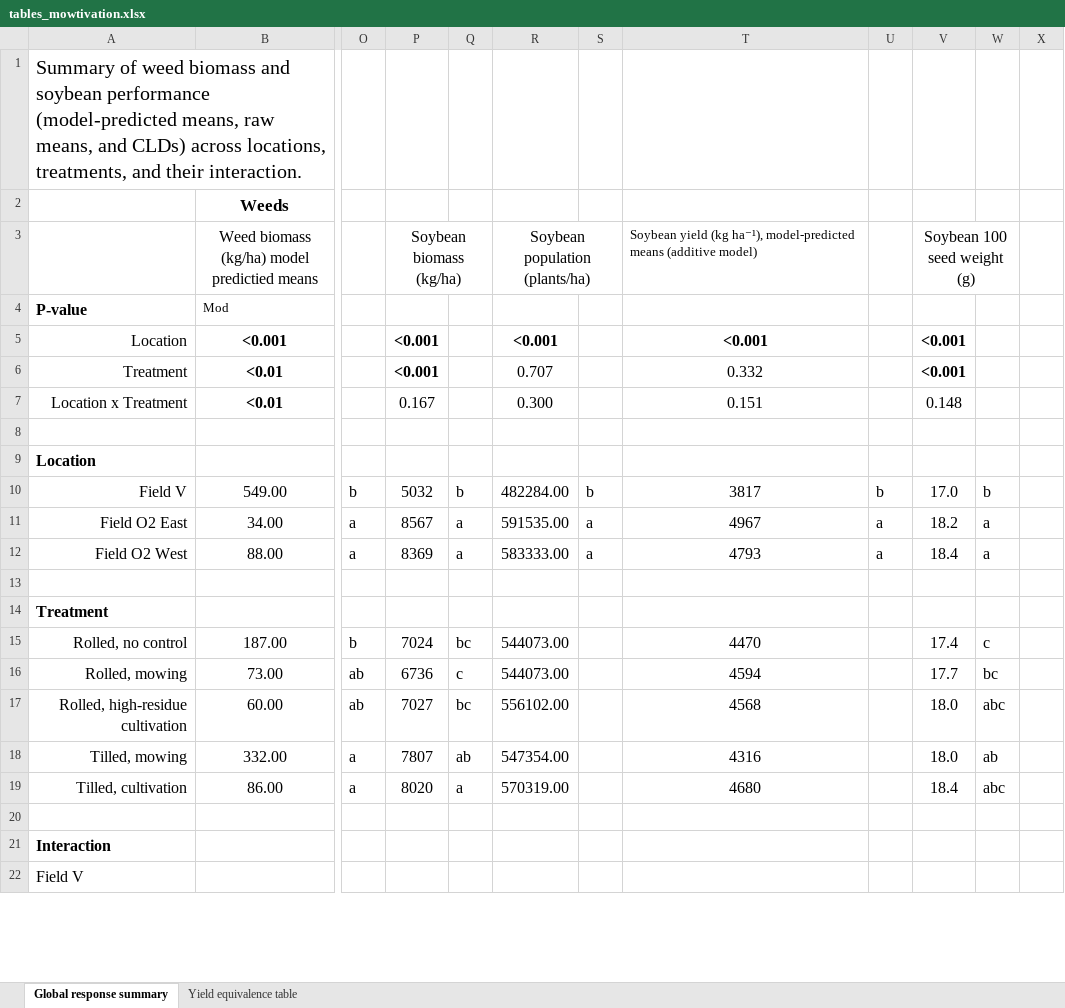
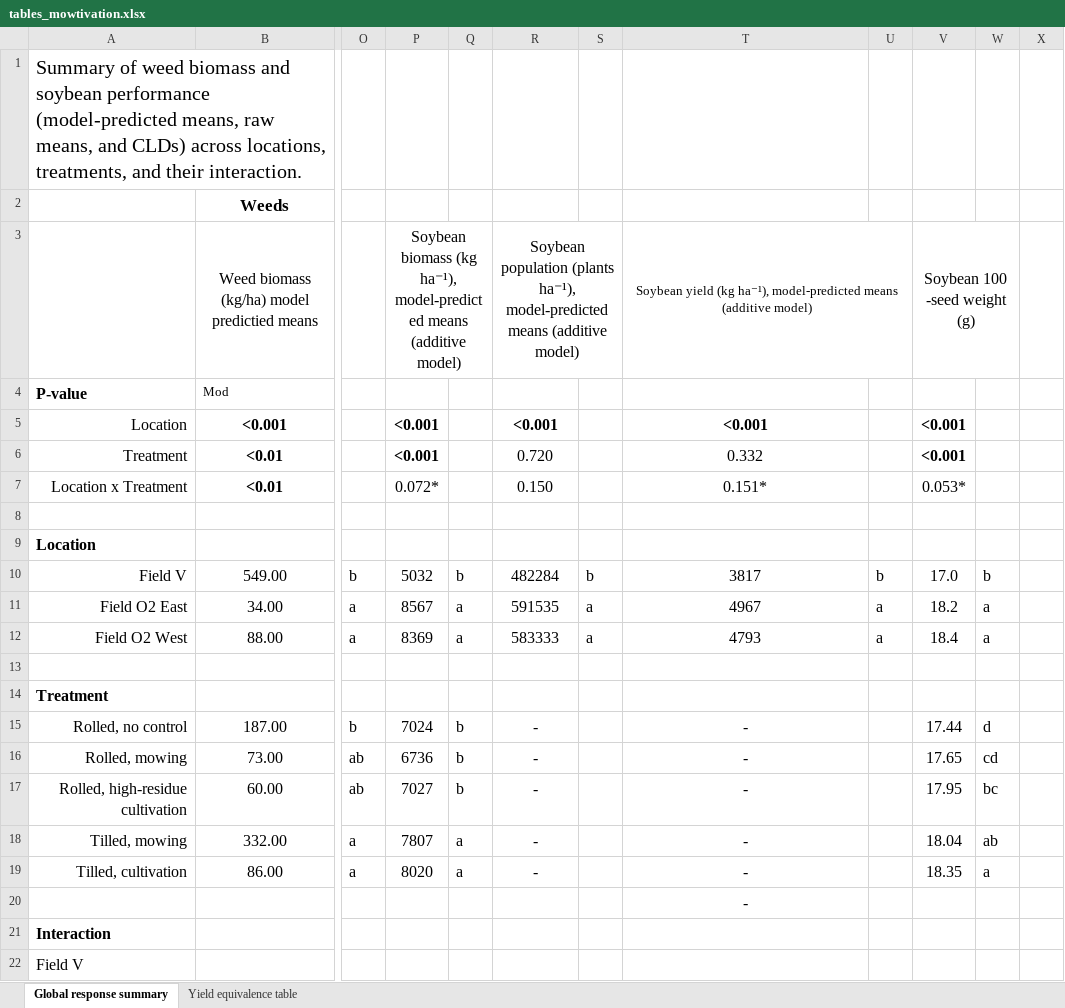
Before and after one commit to ericyoungerman/Mowtivation, an Excel workbook: figs/tables_mowtivation.xlsx, sheet Global response summary, drawn as a sheet; only a part is shown, gaps mark what is left out; values as stored, in another font and other column widths than the file's, no borders; the diff covers the shown part only; the diff names each change by its address in the sheet, - before the commit and + after, or states it on an @@ line.

```diff
--- a/figs/tables_mowtivation.xlsx (sheet Global response summary)
+++ b/figs/tables_mowtivation.xlsx (sheet Global response summary)
-P3: Soybean biomass (kg/ha)
+P3: Soybean biomass (kg ha⁻¹), model-predicted means (additive model)
-R3: Soybean population (plants/ha)
+R3: Soybean population (plants ha⁻¹), model-predicted means (additive model)
-T3 alignment: left
+T3 alignment: center
+T3:U3 merged
-V3: Soybean 100 seed weight (g)
+V3: Soybean 100 -seed weight (g)
-R6: 0.707
+R6: 0.720
-P7: 0.167
+P7: 0.072*
-R7: 0.300
+R7: 0.150
-T7: 0.151
+T7: 0.151*
-V7 (Soybean 100 -seed weight (g)): 0.148
+V7 (Soybean 100 -seed weight (g)): 0.053*
-R10: 482284.00
+R10: 482284
-R11: 591535.00
+R11: 591535
-R12: 583333.00
+R12: 583333
-Q15: bc
+Q15: b
-R15:R16: 544073.00
+R15:R16: -
-T15: 4470
+T15: -
-V15 (Soybean 100 -seed weight (g)): 17.4
+V15 (Soybean 100 -seed weight (g)): 17.44
-W15: c
+W15: d
-Q16: c
+Q16: b
-T16: 4594
+T16: -
-V16 (Soybean 100 -seed weight (g)): 17.7
+V16 (Soybean 100 -seed weight (g)): 17.65
-W16: bc
+W16: cd
-Q17: bc
+Q17: b
-R17: 556102.00
+R17: -
-T17: 4568
+T17: -
-V17 (Soybean 100 -seed weight (g)): 18.0
+V17 (Soybean 100 -seed weight (g)): 17.95
-W17: abc
+W17: bc
-Q18: ab
+Q18: a
-R18: 547354.00
+R18: -
-T18: 4316
+T18: -
-V18 (Soybean 100 -seed weight (g)): 18.0
+V18 (Soybean 100 -seed weight (g)): 18.04
-R19: 570319.00
+R19: -
-T19: 4680
+T19: -
-V19 (Soybean 100 -seed weight (g)): 18.4
+V19 (Soybean 100 -seed weight (g)): 18.35
-W19: abc
+W19: a
-T20: (empty)
+T20: -
```
Also changed, not shown: 1 added row, 1 removed row, 49 edited cells and merged cells elsewhere in this sheet, 2 other files.
